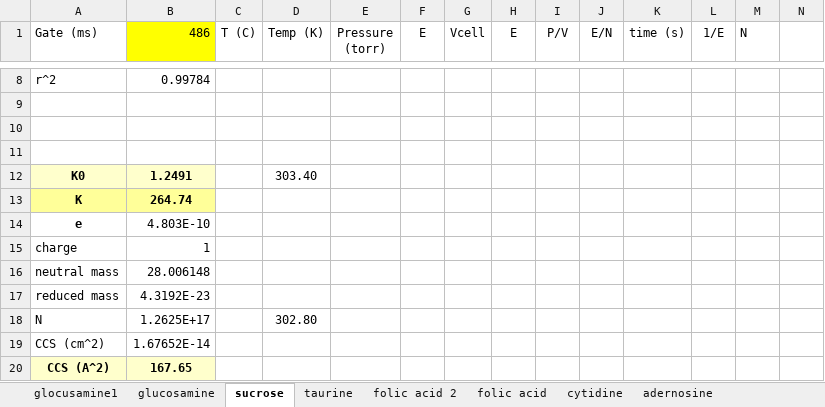
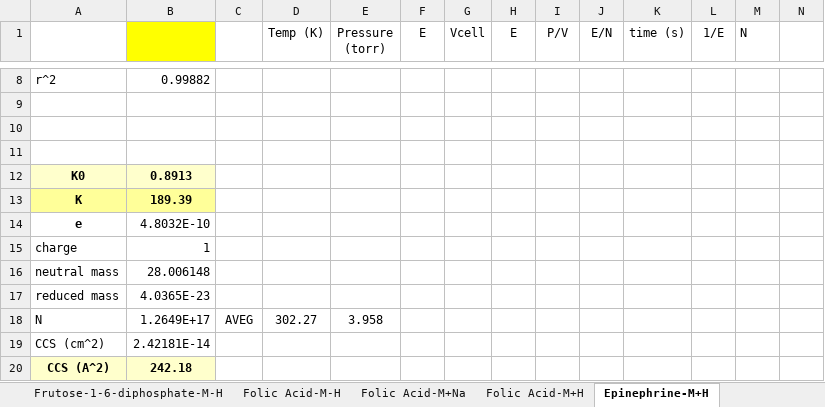
Before and after one commit to PNNL-Comp-Mass-Spec/PIXIE, an Excel workbook: doc/PIXiE-manuscript/PIXiE-S4-metabolites-manual-ccs.xlsx, sheet Epinephrine-M+H, drawn as a sheet; only a part is shown, gaps mark what is left out; values as stored, in another font and other column widths than the file's, no borders; charts and pictures not drawn; the diff covers the shown part only; the diff names each change by its address in the sheet, - before the commit and + after, or states it on an @@ line.

```diff
--- a/doc/PIXiE-manuscript/PIXiE-S4-metabolites-manual-ccs.xlsx (sheet Epinephrine-M+H)
+++ b/doc/PIXiE-manuscript/PIXiE-S4-metabolites-manual-ccs.xlsx (sheet Epinephrine-M+H)
-sheet tab: glocusamine1
+sheet tab: Frutose-1-6-diphosphate-M-H
-sheet tab: glucosamine
+sheet tab: Folic Acid-M-H
-sheet tab: sucrose
+sheet tab: Epinephrine-M+H
-sheet tab: taurine
-sheet tab: folic acid 2
-sheet tab: adernosine
+sheet tab: Folic Acid-M+Na
+sheet tab: Folic Acid-M+H
-A1: Gate (ms)
+A1: (empty)
-B1: 486
+B1: (empty)
-C1: T (C)
+C1: (empty)
-B8: 0.99784
+B8: 0.99882
-B12: 1.2491
+B12: 0.8913
-D12 (Temp (K)): 303.40
+D12 (Temp (K)): (empty)
-B13: 264.74
+B13: 189.39
-B14: 4.803E-10
+B14: 4.8032E-10
-B17: 4.3192E-23
+B17: 4.0365E-23
-B18: 1.2625E+17
+B18: 1.2649E+17
-C18: (empty)
+C18: AVEG
-D18 (Temp (K)): 302.80
+D18 (Temp (K)): 302.27
-E18 (Pressure (torr)): (empty)
+E18 (Pressure (torr)): 3.958
-B19: 1.67652E-14
+B19: 2.42181E-14
-B20: 167.65
+B20: 242.18
```
Also changed, not shown: 2 added rows, 2 removed rows and 28 edited cells elsewhere in this sheet, sheet Adenosine-M+Na, sheet Choline-M+, sheet Folic Acid-M-H, sheet Frutose-1-6-diphosphate-M-H, other sheet tabs, charts or pictures, 14 other files.
